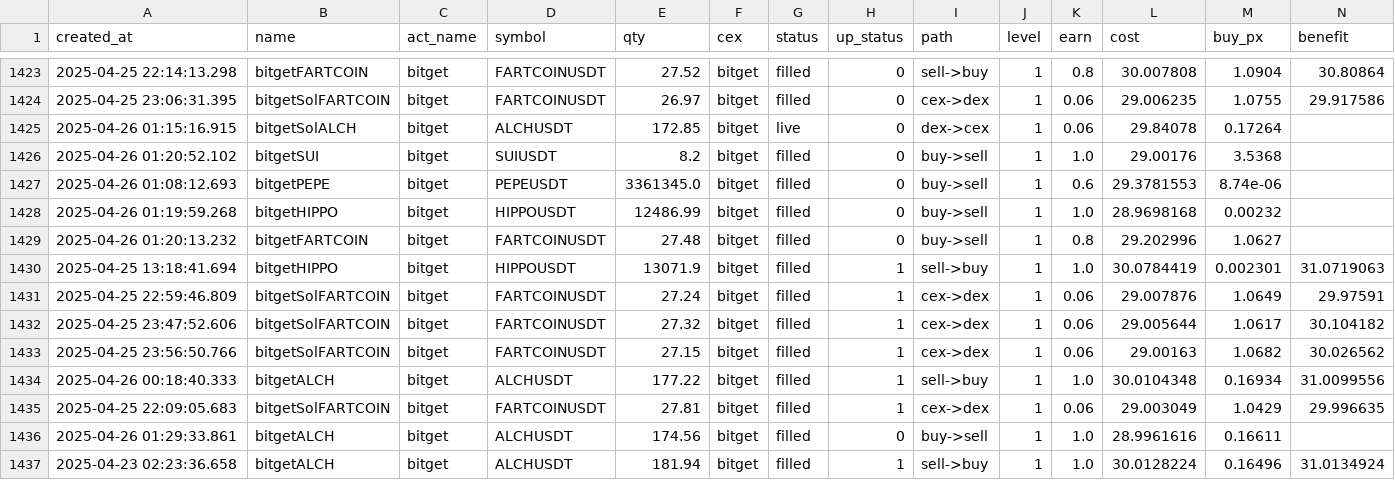
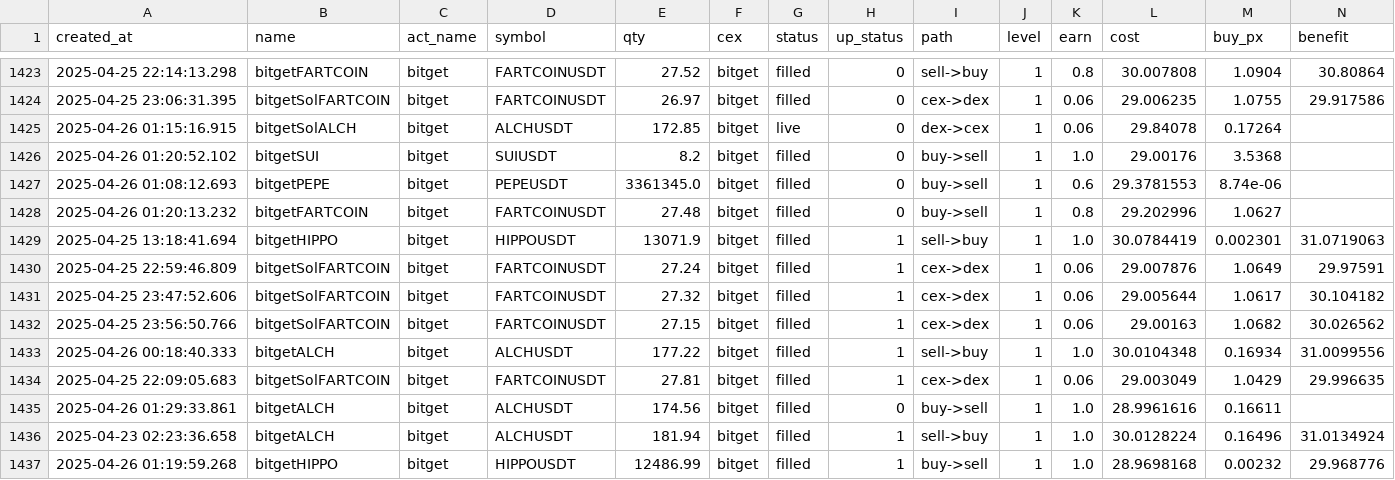
Before and after one commit to txnj/data, a CSV file: bitget_0.csv, drawn as a sheet; only a part is shown, gaps mark what is left out; removed rows and columns are numbered as before the commit, all else as after; rows hold the shown columns only; the diff names each change by its address in the sheet, - before the commit and + after, or states it on an @@ line.

Commit message:
auto-sync

```diff
--- a/bitget_0.csv
+++ b/bitget_0.csv
-row 1428: 2025-04-26 01:19:59.268 | bitgetHIPPO | bitget | HIPPOUSDT | 12486.99 | bitget | filled | 0 | buy->sell | 1 | 1.0 | 28.9698168 | 0.00232
+row 1437: 2025-04-26 01:19:59.268 | bitgetHIPPO | bitget | HIPPOUSDT | 12486.99 | bitget | filled | 1 | buy->sell | 1 | 1.0 | 28.9698168 | 0.00232 | 29.968776
```
